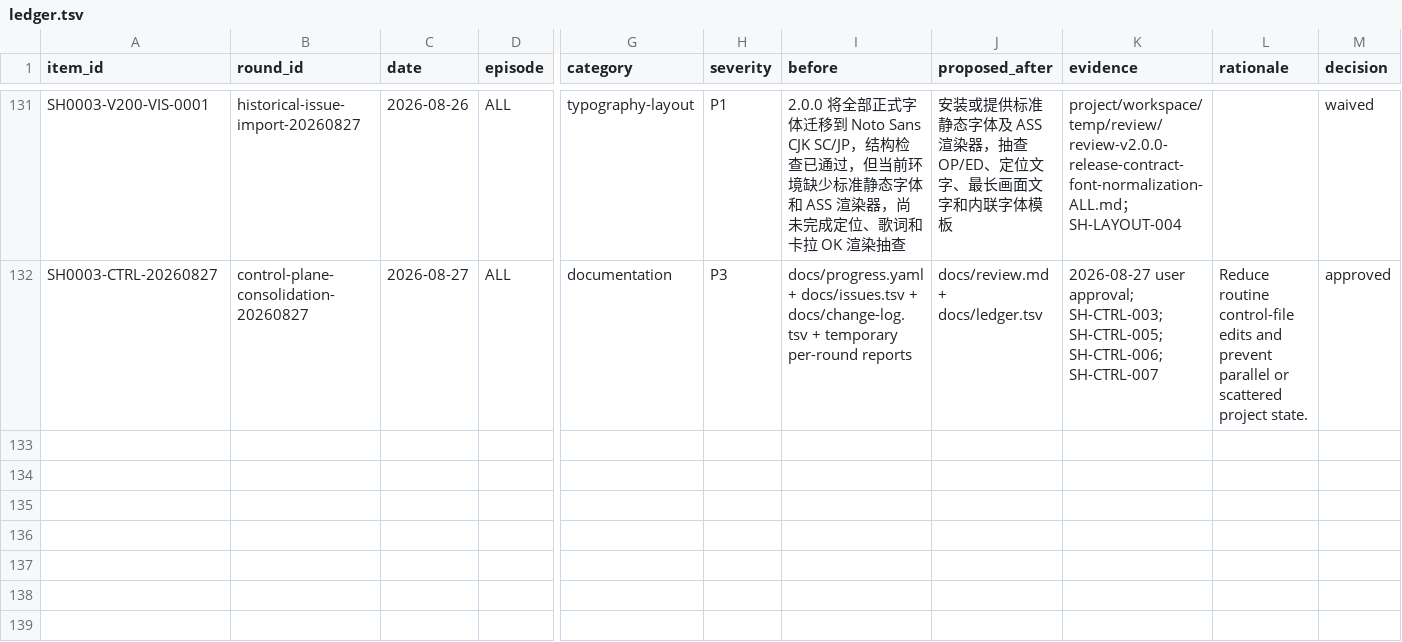
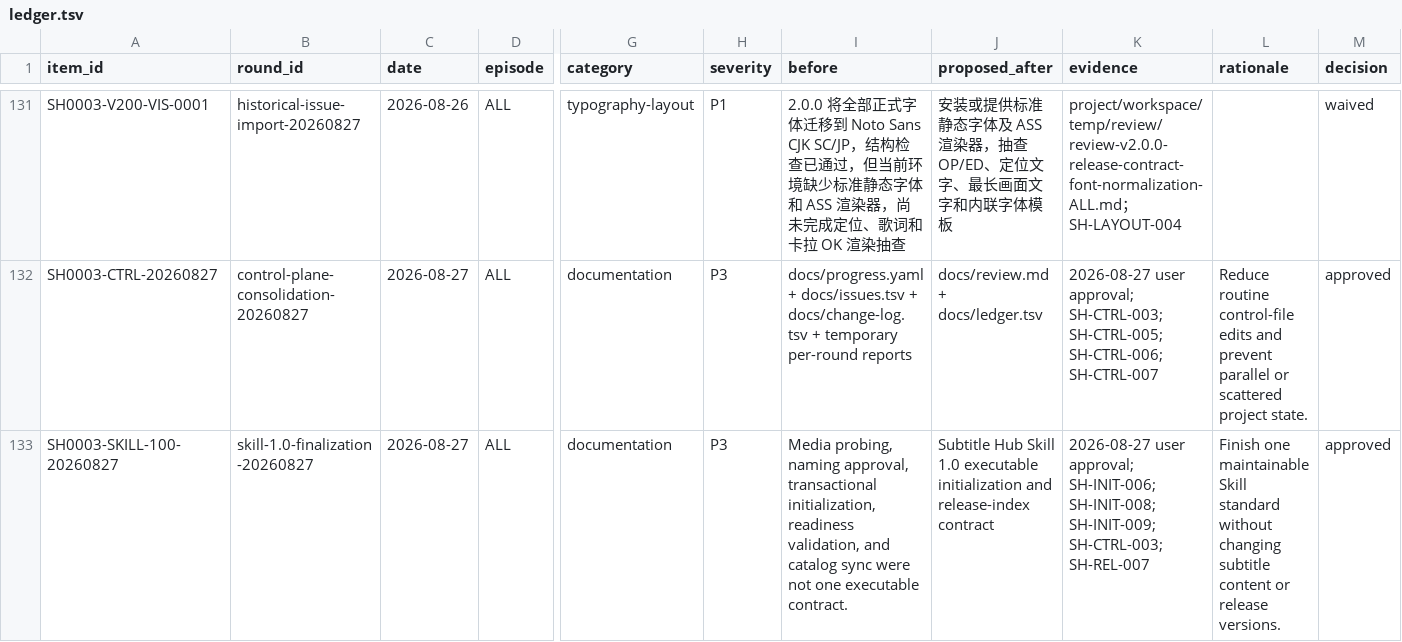
Before and after one commit to Leovikii/Subtitle-Hub, a TSV file: works/space-battleship-yamato/SH0003--yamato-2202-tv/docs/ledger.tsv, drawn as a sheet; only a part is shown, gaps mark what is left out; rows hold the shown columns only; the diff names each change by its address in the sheet, - before the commit and + after, or states it on an @@ line.

```diff
--- a/works/space-battleship-yamato/SH0003--yamato-2202-tv/docs/ledger.tsv
+++ b/works/space-battleship-yamato/SH0003--yamato-2202-tv/docs/ledger.tsv
+row 133: SH0003-SKILL-100-20260827 | skill-1.0-finalization-20260827 | 2026-08-27 | ALL | documentation | P3 | Media probing, naming approval, transactional initialization, readiness validation, and catalog sync were not one executable contract. | Subtitle Hub Skill 1.0 executable initialization and release-index contract | 2026-08-27 user approval; SH-INIT-006; SH-INIT-008; SH-INIT-009; SH-CTRL-003; SH-REL-007 | Finish one maintainable Skill standard without changing subtitle content or release versions. | approved
```
Also changed, not shown: works/space-battleship-yamato/SH0001--yamato-2199-tv/docs/ledger.tsv, works/space-battleship-yamato/SH0002--yamato-2199-odyssey-celestial-ark/docs/ledger.tsv, 26 other files.
